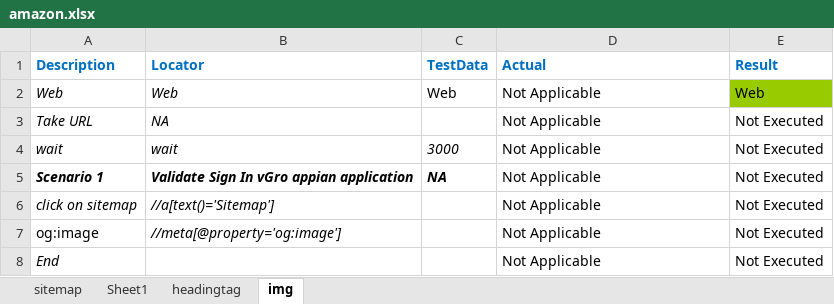
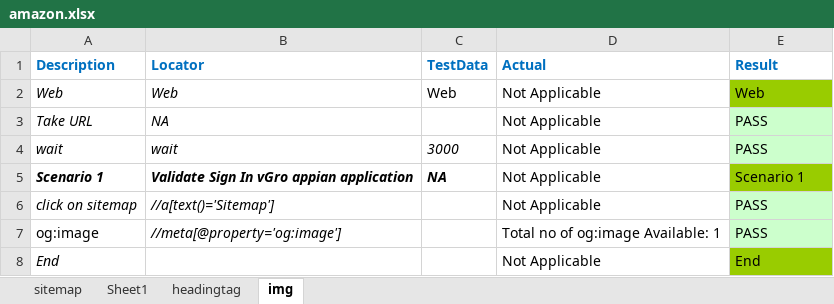
Before and after one commit to DurgaParameswari/MultipleBroswers, an Excel workbook: TestCasesinExcell/Amazon/amazon.xlsx, sheet img, drawn as a sheet; values as stored, in another font and other column widths than the file's, no borders; the diff names each change by its address in the sheet, - before the commit and + after, or states it on an @@ line.

```diff
--- a/TestCasesinExcell/Amazon/amazon.xlsx (sheet img)
+++ b/TestCasesinExcell/Amazon/amazon.xlsx (sheet img)
-E3:E4 (Result): Not Executed
+E3:E4 (Result): PASS
-E3:E4 fill: none
+E3:E4 fill: #CCFFCC
-E5 (Result): Not Executed
+E5 (Result): Scenario 1
-E5 fill: none
+E5 fill: #99CC00
-E6:E7 (Result): Not Executed
+E6:E7 (Result): PASS
-E6:E7 fill: none
+E6:E7 fill: #CCFFCC
-D7 (Actual): Not Applicable
+D7 (Actual): Total no of og:image Available: 1
-E8 (Result): Not Executed
+E8 (Result): End
-E8 fill: none
+E8 fill: #99CC00
```
Also changed, not shown: sheet sitemap, 17 other files.
